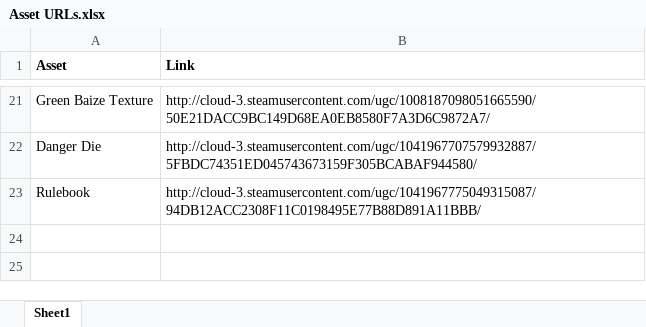
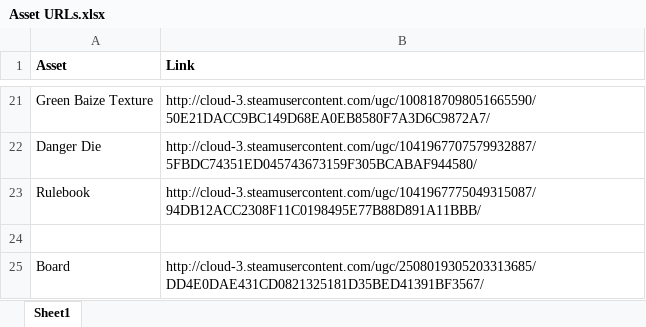
Before and after one commit to Kabutsu/Peaks, an Excel workbook: Asset URLs.xlsx, sheet Sheet1, drawn as a sheet; only a part is shown, gaps mark what is left out; values as stored, in another font and other column widths than the file's, no borders; the diff names each change by its address in the sheet, - before the commit and + after, or states it on an @@ line.

```diff
--- a/Asset URLs.xlsx (sheet Sheet1)
+++ b/Asset URLs.xlsx (sheet Sheet1)
+row 24: (empty)
+row 25: Board | http://cloud-3.steamusercontent.com/ugc/2508019305203313685/DD4E0DAE431CD0821325181D35BED41391BF3567/
```
Also changed, not shown: 2 other files.
